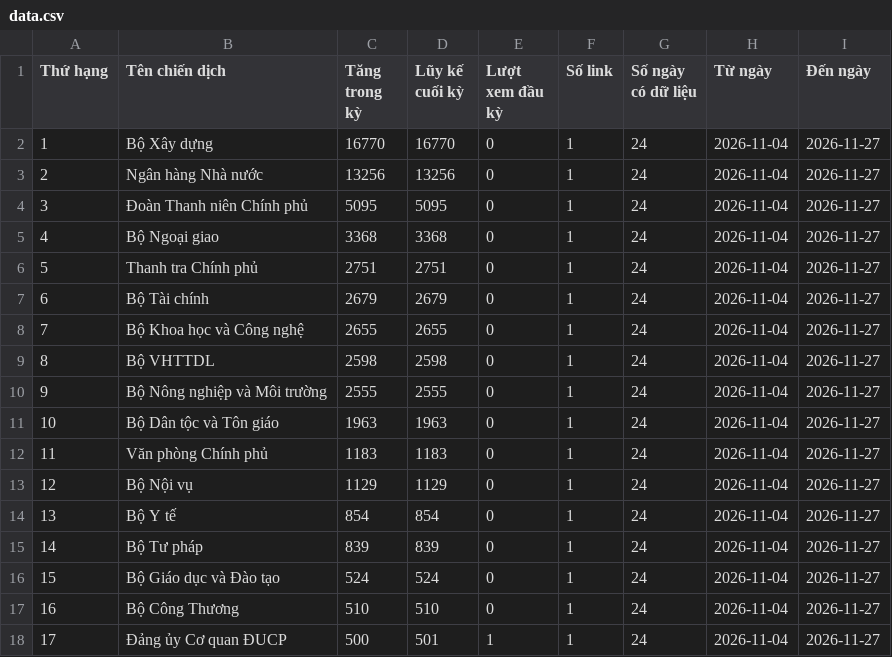
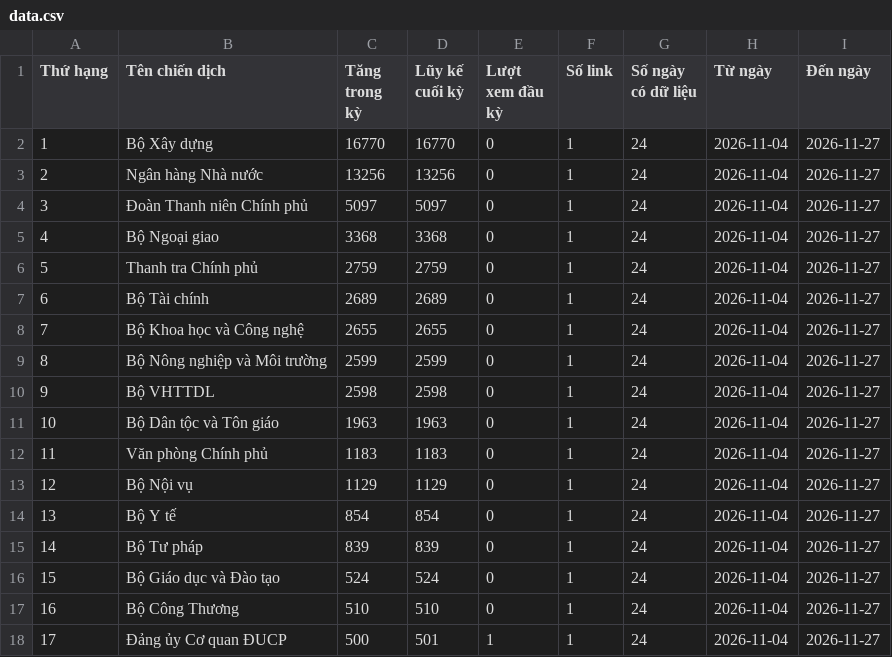
Before and after one commit to phuonglinh-ai/truyenthongchinhphu, a CSV file: data.csv, drawn as a sheet.

Commit message:
Update data 2026-11-27 16:15

```diff
--- a/data.csv
+++ b/data.csv
@@ -3,9 +3,9 @@
 2,Ngân hàng Nhà nước,13256,13256,0,1,24,2026-11-04,2026-11-27
-3,Đoàn Thanh niên Chính phủ,5095,5095,0,1,24,2026-11-04,2026-11-27
+3,Đoàn Thanh niên Chính phủ,5097,5097,0,1,24,2026-11-04,2026-11-27
 4,Bộ Ngoại giao,3368,3368,0,1,24,2026-11-04,2026-11-27
-5,Thanh tra Chính phủ,2751,2751,0,1,24,2026-11-04,2026-11-27
-6,Bộ Tài chính,2679,2679,0,1,24,2026-11-04,2026-11-27
+5,Thanh tra Chính phủ,2759,2759,0,1,24,2026-11-04,2026-11-27
+6,Bộ Tài chính,2689,2689,0,1,24,2026-11-04,2026-11-27
 7,Bộ Khoa học và Công nghệ,2655,2655,0,1,24,2026-11-04,2026-11-27
-8,Bộ VHTTDL,2598,2598,0,1,24,2026-11-04,2026-11-27
-9,Bộ Nông nghiệp và Môi trường,2555,2555,0,1,24,2026-11-04,2026-11-27
+8,Bộ Nông nghiệp và Môi trường,2599,2599,0,1,24,2026-11-04,2026-11-27
+9,Bộ VHTTDL,2598,2598,0,1,24,2026-11-04,2026-11-27
 10,Bộ Dân tộc và Tôn giáo,1963,1963,0,1,24,2026-11-04,2026-11-27
```
